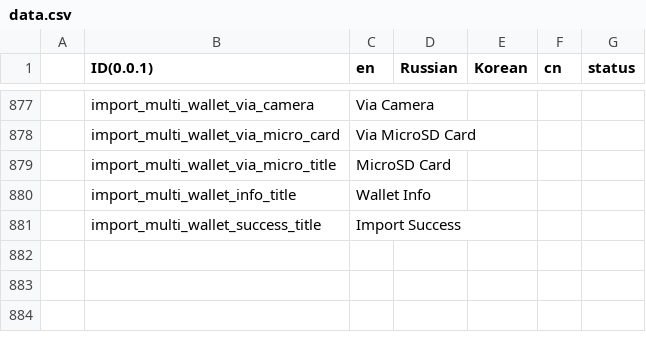
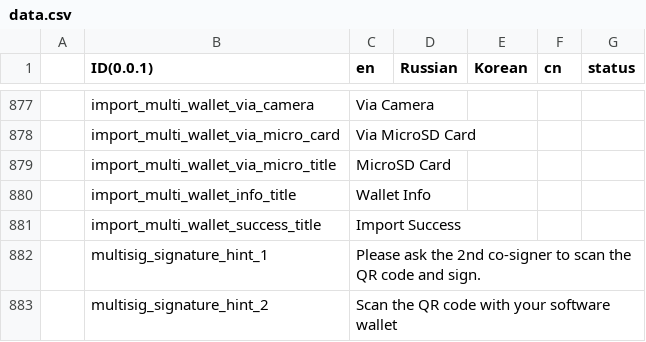
Before and after one commit to KeystoneHQ/keystone3-firmware, a CSV file: src/ui/lv_i18n/data.csv, drawn as a sheet; only a part is shown, gaps mark what is left out; the diff names each change by its address in the sheet, - before the commit and + after, or states it on an @@ line.

Commit message:
feat(multisig): add transaction signature ui

```diff
--- a/src/ui/lv_i18n/data.csv
+++ b/src/ui/lv_i18n/data.csv
+row 882:  | multisig_signature_hint_1 | Please ask the 2nd co-signer to scan the QR code and sign.
+row 883:  | multisig_signature_hint_2 | Scan the QR code with your software wallet
```
Also changed, not shown: 12 other files.
